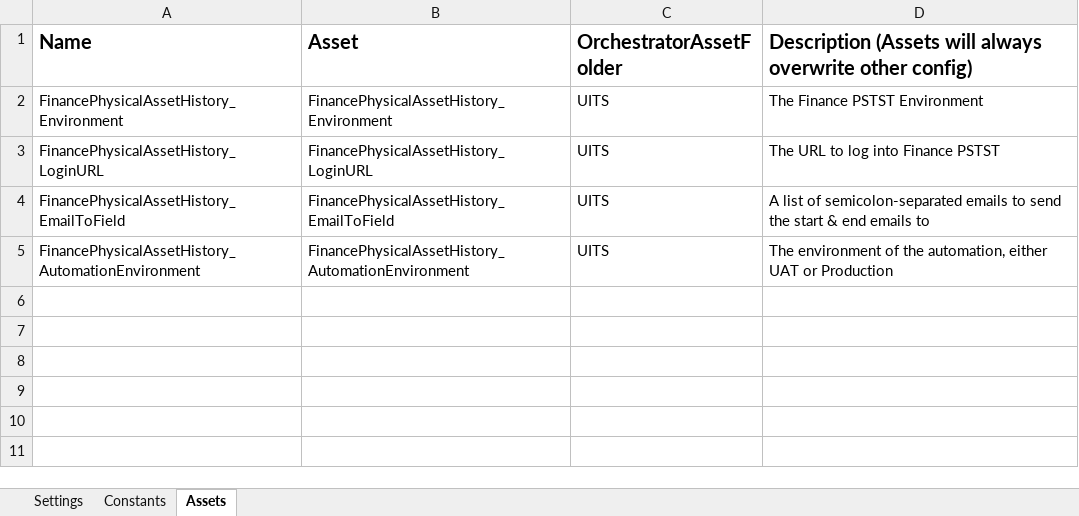
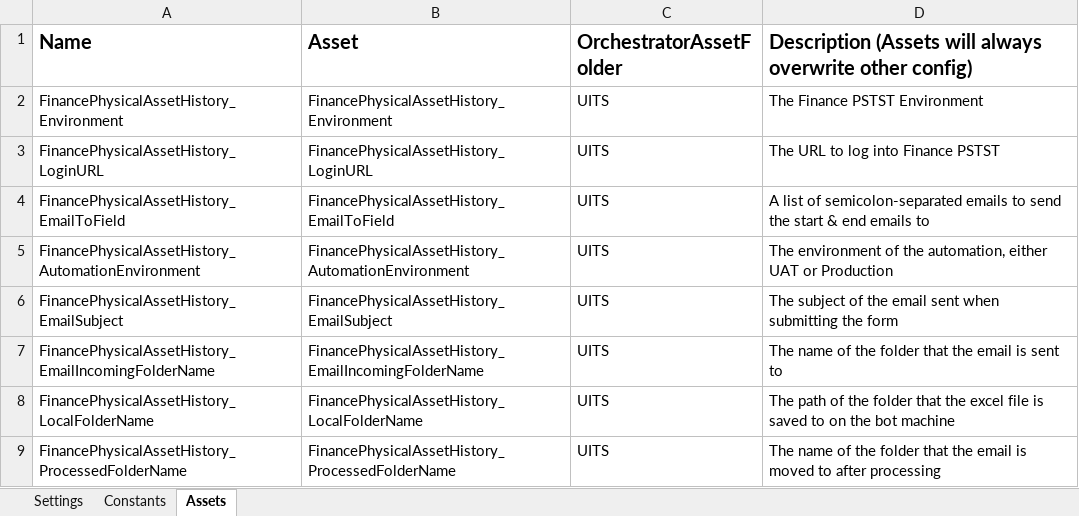
Before and after one commit to nsars19/UpdatePhysicalAssetHistory, an Excel workbook: Data/Config.xlsx, sheet Assets, drawn as a sheet; values as stored, in another font and other column widths than the file's, no borders; the diff names each change by its address in the sheet, - before the commit and + after, or states it on an @@ line.

Commit message:
work on add to queue process

```diff
--- a/Data/Config.xlsx (sheet Assets)
+++ b/Data/Config.xlsx (sheet Assets)
+row 6: FinancePhysicalAssetHistory_EmailSubject | FinancePhysicalAssetHistory_EmailSubject | UITS | The subject of the email sent when submitting the form
+row 7: FinancePhysicalAssetHistory_EmailIncomingFolderName | FinancePhysicalAssetHistory_EmailIncomingFolderName | UITS | The name of the folder that the email is sent to
+row 8: FinancePhysicalAssetHistory_LocalFolderName | FinancePhysicalAssetHistory_LocalFolderName | UITS | The path of the folder that the excel file is saved to on the bot machine
+row 9: FinancePhysicalAssetHistory_ProcessedFolderName | FinancePhysicalAssetHistory_ProcessedFolderName | UITS | The name of the folder that the email is moved to after processing
```
Also changed, not shown: sheet Settings, 3 other files.
